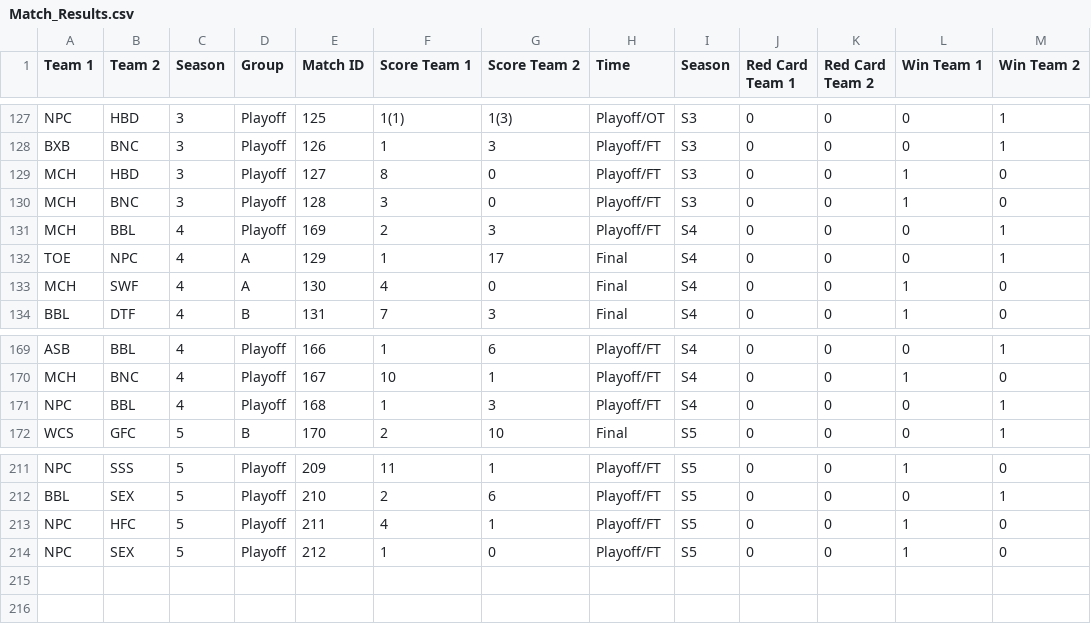
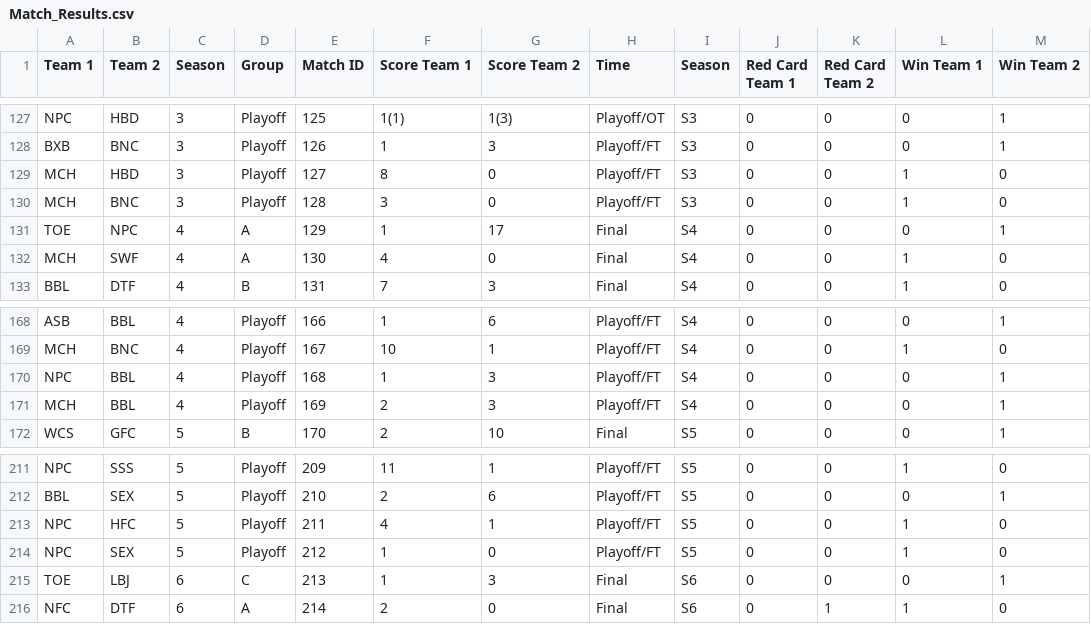
Before and after one commit to Fejiroisaacs/Haverford-IFL, a CSV file: data/Match_Results.csv, drawn as a sheet; only a part is shown, gaps mark what is left out.

```diff
--- a/data/Match_Results.csv
+++ b/data/Match_Results.csv
@@ -130,3 +130,2 @@ MCH,HBD,3,Playoff,127,8,0,Playoff/FT,S3,0,0,1,0
 MCH,BNC,3,Playoff,128,3,0,Playoff/FT,S3,0,0,1,0
-MCH,BBL,4,Playoff,169,2,3,Playoff/FT,S4,0,0,0,1
 TOE,NPC,4,A,129,1,17,Final,S4,0,0,0,1
@@ -171,2 +170,3 @@ MCH,BNC,4,Playoff,167,10,1,Playoff/FT,S4,0,0,1,0
 NPC,BBL,4,Playoff,168,1,3,Playoff/FT,S4,0,0,0,1
+MCH,BBL,4,Playoff,169,2,3,Playoff/FT,S4,0,0,0,1
 WCS,GFC,5,B,170,2,10,Final,S5,0,0,0,1
@@ -214 +214,3 @@ NPC,HFC,5,Playoff,211,4,1,Playoff/FT,S5,0,0,1,0
 NPC,SEX,5,Playoff,212,1,0,Playoff/FT,S5,0,0,1,0
+TOE,LBJ,6,C,213,1,3,Final,S6,0,0,0,1
+NFC,DTF,6,A,214,2,0,Final,S6,0,1,1,0
```
Also changed, not shown: data/player_match_stats.csv, data/player_ratings.csv, 9 other files.
